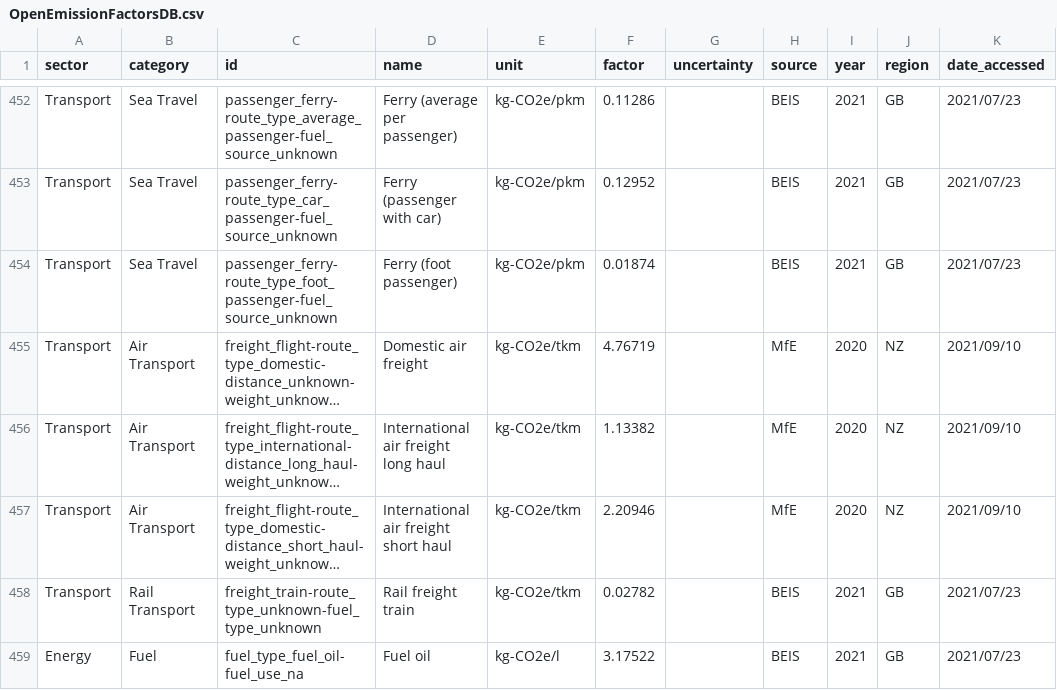
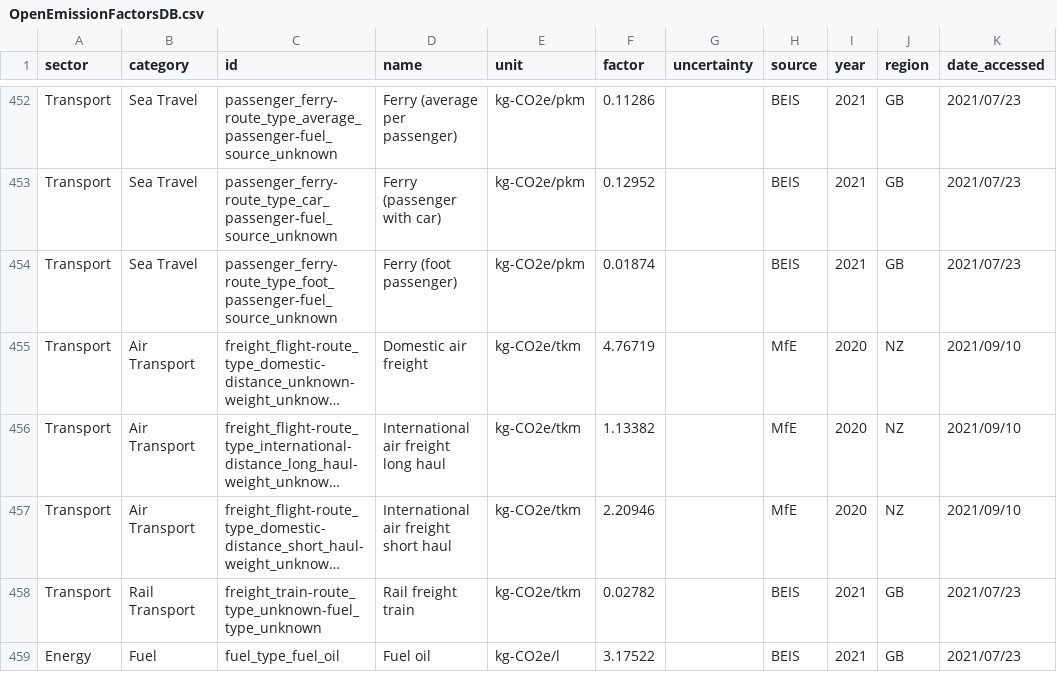
Before and after one commit to climatiq/Open-Emission-Factors-DB, a CSV file: OpenEmissionFactorsDB.csv, drawn as a sheet; only a part is shown, gaps mark what is left out; long unchanged cells end in …; the diff covers the shown part only; the diff names each change by its address in the sheet, - before the commit and + after, or states it on an @@ line.

```diff
--- a/OpenEmissionFactorsDB.csv
+++ b/OpenEmissionFactorsDB.csv
-C459 (id): fuel_type_fuel_oil-fuel_use_na
+C459 (id): fuel_type_fuel_oil
```
Also changed, not shown: 76 edited cells elsewhere in this file.
